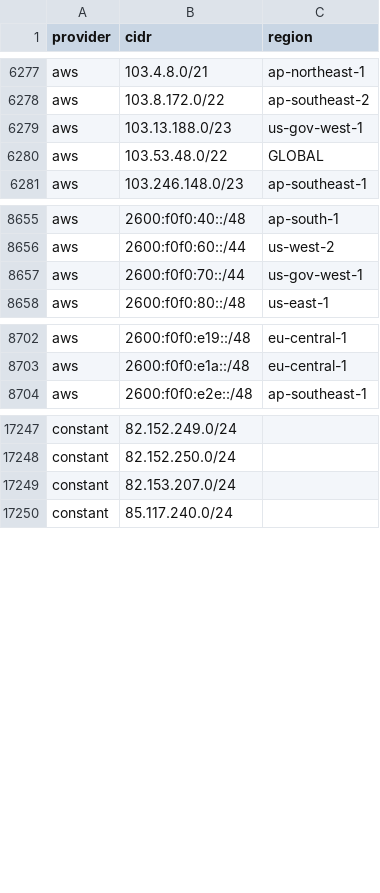
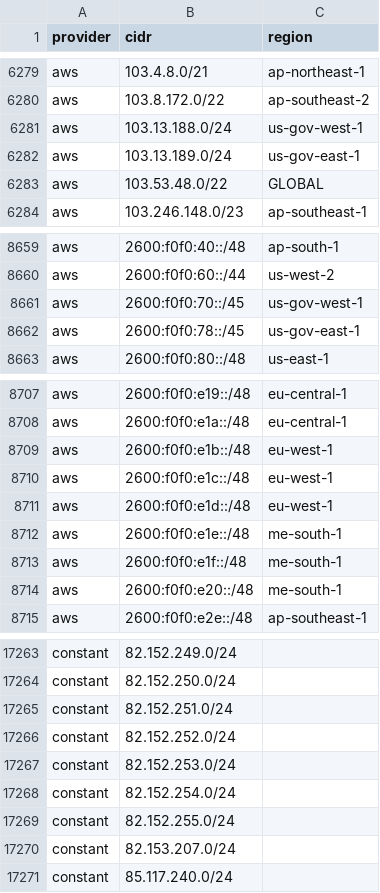
Before and after one commit to prettyleaf/cdn, a CSV file: all/all.csv, drawn as a sheet; only a part is shown, gaps mark what is left out; the diff covers the shown part only.

```diff
--- a/all/all.csv
+++ b/all/all.csv
@@ -6278,3 +6280,4 @@ aws,103.4.8.0/21,ap-northeast-1
 aws,103.8.172.0/22,ap-southeast-2
-aws,103.13.188.0/23,us-gov-west-1
+aws,103.13.188.0/24,us-gov-west-1
+aws,103.13.189.0/24,us-gov-east-1
 aws,103.53.48.0/22,GLOBAL
@@ -8656,3 +8660,4 @@ aws,2600:f0f0:40::/48,ap-south-1
 aws,2600:f0f0:60::/44,us-west-2
-aws,2600:f0f0:70::/44,us-gov-west-1
+aws,2600:f0f0:70::/45,us-gov-west-1
+aws,2600:f0f0:78::/45,us-gov-east-1
 aws,2600:f0f0:80::/48,us-east-1
@@ -8703,2 +8708,8 @@ aws,2600:f0f0:e19::/48,eu-central-1
 aws,2600:f0f0:e1a::/48,eu-central-1
+aws,2600:f0f0:e1b::/48,eu-west-1
+aws,2600:f0f0:e1c::/48,eu-west-1
+aws,2600:f0f0:e1d::/48,eu-west-1
+aws,2600:f0f0:e1e::/48,me-south-1
+aws,2600:f0f0:e1f::/48,me-south-1
+aws,2600:f0f0:e20::/48,me-south-1
 aws,2600:f0f0:e2e::/48,ap-southeast-1
@@ -17248,2 +17264,7 @@ constant,82.152.249.0/24,
 constant,82.152.250.0/24,
+constant,82.152.251.0/24,
+constant,82.152.252.0/24,
+constant,82.152.253.0/24,
+constant,82.152.254.0/24,
+constant,82.152.255.0/24,
 constant,82.153.207.0/24,
```
Also changed, not shown: 16 added rows and 1 removed row elsewhere in this file, 12 other files.
